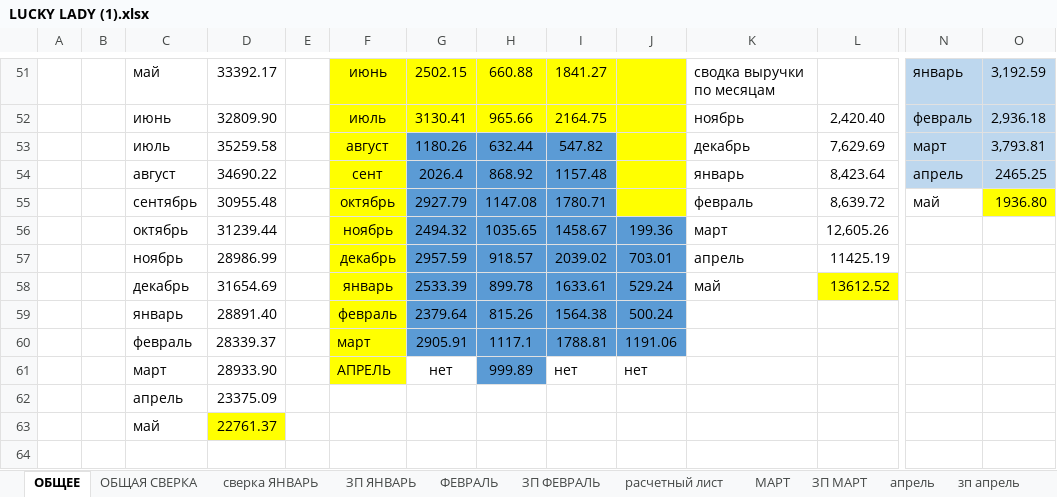
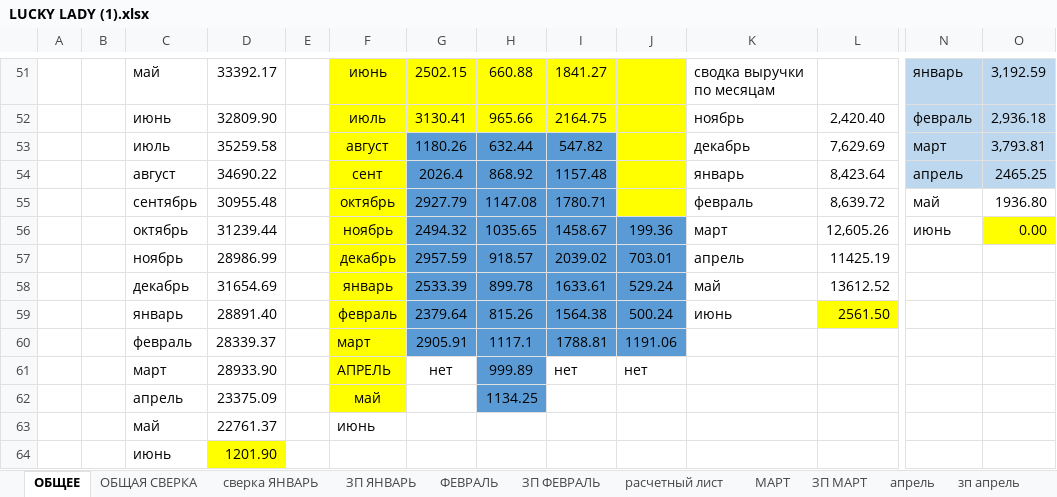
Before and after one commit to vitalusdza/lucky-lady, an Excel workbook: LUCKY LADY (1).xlsx, sheet ОБЩЕЕ, drawn as a sheet; only a part is shown, gaps mark what is left out; values as stored, in another font and other column widths than the file's, no borders; conditional formats not drawn; rows hold the shown columns only; the diff names each change by its address in the sheet, - before the commit and + after, or states it on an @@ line.

```diff
--- a/LUCKY LADY (1).xlsx (sheet ОБЩЕЕ)
+++ b/LUCKY LADY (1).xlsx (sheet ОБЩЕЕ)
-O55 fill: #FFFF00
+O55 fill: none
-N56: (empty)
+N56: июнь
-O56: (empty)
+O56: 0.00
-O56 fill: none
+O56 fill: #FFFF00
-L58 fill: #FFFF00
+L58 fill: none
-K59: (empty)
+K59: июнь
-L59: (empty)
+L59: 2561.50
-L59 fill: none
+L59 fill: #FFFF00
-F62: (empty)
+F62: май
-F62 fill: none
+F62 fill: #FFFF00
-H62: (empty)
+H62: 1134.25
-H62 fill: none
+H62 fill: #5B9BD5
-D63 fill: #FFFF00
+D63 fill: none
-F63: (empty)
+F63: июнь
+row 64:  |  | июнь | 1201.90
```
Also changed, not shown: sheet ЗП ИЮНЬ, sheet ИЮНЬ, sheet май, formulas that keep their value, charts or pictures.
